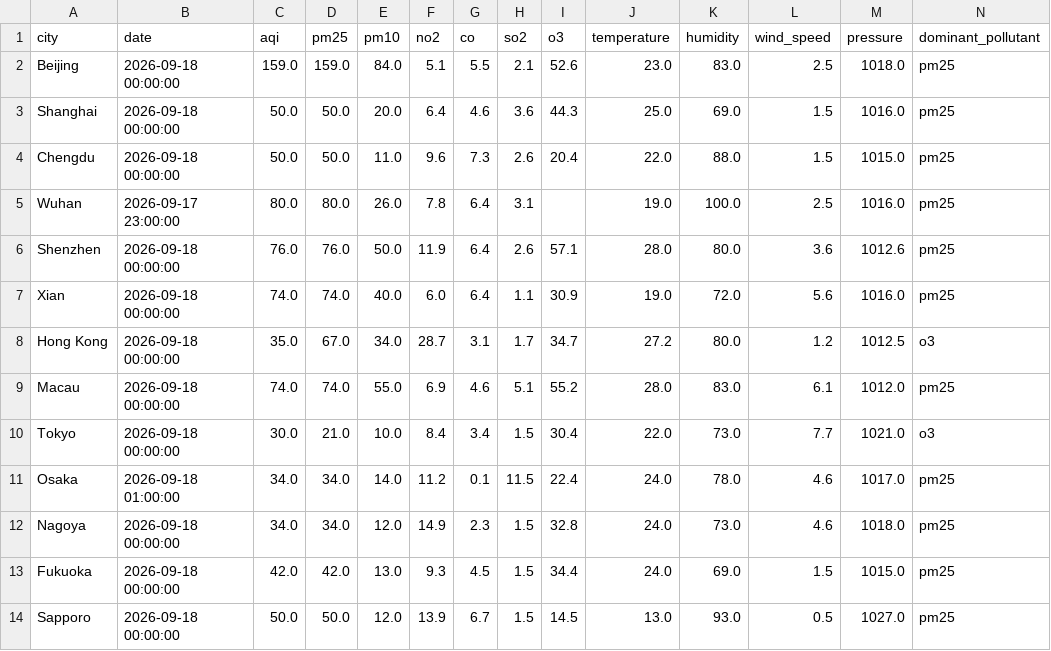
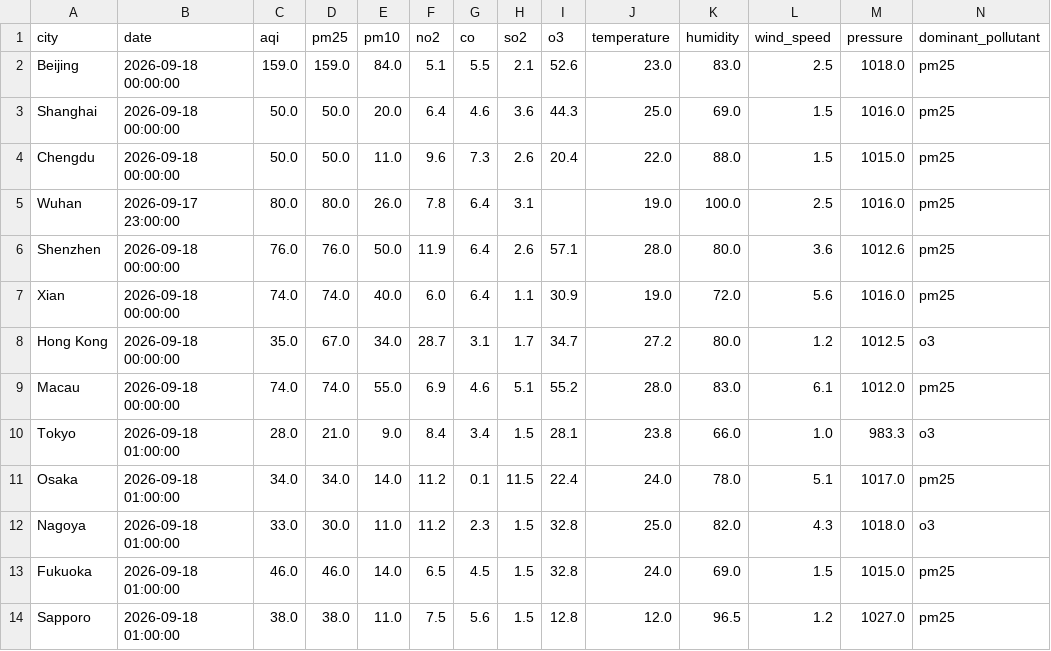
Before and after one commit to kxshlabs/Air-Quality-Analyzer, a CSV file: data/raw/aqi_raw.csv, drawn as a sheet; only a part is shown; the diff covers the shown part only; the diff names each change by its address in the sheet, - before the commit and + after, or states it on an @@ line.

```diff
--- a/data/raw/aqi_raw.csv
+++ b/data/raw/aqi_raw.csv
-B10 (date): 2026-09-18 00:00:00
+B10 (date): 2026-09-18 01:00:00
-C10 (aqi): 30.0
+C10 (aqi): 28.0
-E10 (pm10): 10.0
+E10 (pm10): 9.0
-I10 (o3): 30.4
+I10 (o3): 28.1
-J10 (temperature): 22.0
+J10 (temperature): 23.8
-K10 (humidity): 73.0
+K10 (humidity): 66.0
-L10 (wind_speed): 7.7
+L10 (wind_speed): 1.0
-M10 (pressure): 1021.0
+M10 (pressure): 983.3
-L11 (wind_speed): 4.6
+L11 (wind_speed): 5.1
-B12:B14 (date): 2026-09-18 00:00:00
+B12:B14 (date): 2026-09-18 01:00:00
-C12 (aqi): 34.0
+C12 (aqi): 33.0
-D12 (pm25): 34.0
+D12 (pm25): 30.0
-E12 (pm10): 12.0
+E12 (pm10): 11.0
-F12 (no2): 14.9
+F12 (no2): 11.2
-J12 (temperature): 24.0
+J12 (temperature): 25.0
-K12 (humidity): 73.0
+K12 (humidity): 82.0
-L12 (wind_speed): 4.6
+L12 (wind_speed): 4.3
-N12 (dominant_pollutant): pm25
+N12 (dominant_pollutant): o3
-C13 (aqi): 42.0
+C13 (aqi): 46.0
-D13 (pm25): 42.0
+D13 (pm25): 46.0
-E13 (pm10): 13.0
+E13 (pm10): 14.0
-F13 (no2): 9.3
+F13 (no2): 6.5
-I13 (o3): 34.4
+I13 (o3): 32.8
-C14 (aqi): 50.0
+C14 (aqi): 38.0
-D14 (pm25): 50.0
+D14 (pm25): 38.0
-E14 (pm10): 12.0
+E14 (pm10): 11.0
-F14 (no2): 13.9
+F14 (no2): 7.5
-G14 (co): 6.7
+G14 (co): 5.6
-I14 (o3): 14.5
+I14 (o3): 12.8
-J14 (temperature): 13.0
+J14 (temperature): 12.0
-K14 (humidity): 93.0
+K14 (humidity): 96.5
-L14 (wind_speed): 0.5
+L14 (wind_speed): 1.2
```
Also changed, not shown: 64 edited cells elsewhere in this file, data/processed/aqi_clean.csv, 8 other files.
